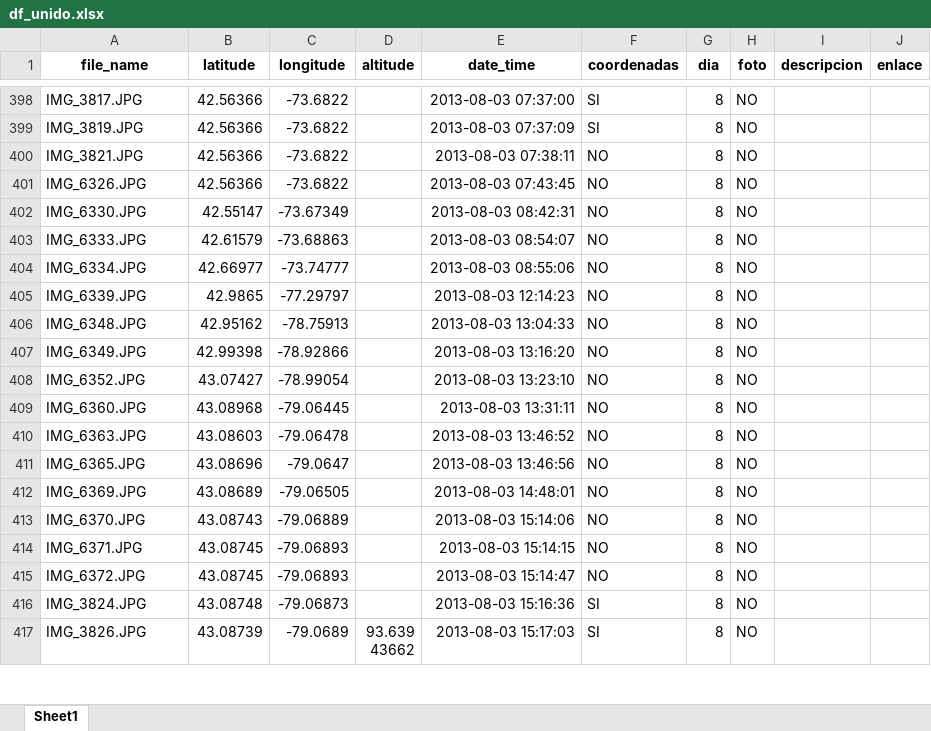
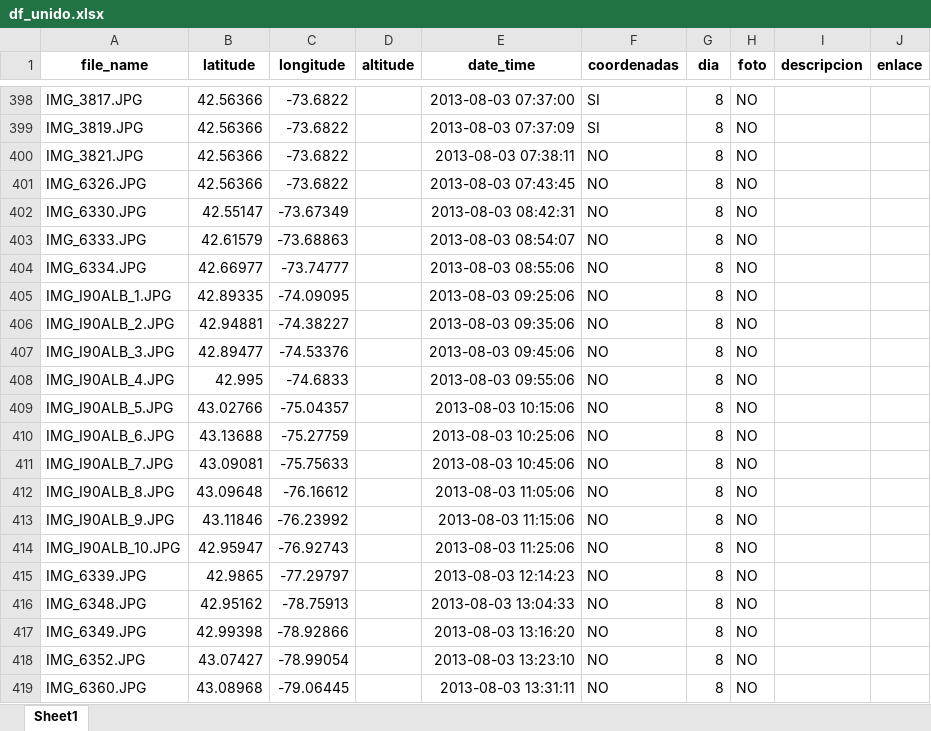
Before and after one commit to RubenMaestre/viaje_usa, an Excel workbook: data/df_unido.xlsx, sheet Sheet1, drawn as a sheet; only a part is shown, gaps mark what is left out; the shorter side is filled out with more unchanged rows; values as stored, in another font and other column widths than the file's, no borders; the diff names each change by its address in the sheet, - before the commit and + after, or states it on an @@ line.

```diff
--- a/data/df_unido.xlsx (sheet Sheet1)
+++ b/data/df_unido.xlsx (sheet Sheet1)
+row 405: IMG_I90ALB_1.JPG | 42.89335 | -74.09095 |  | 2013-08-03 09:25:06 | NO | 8 | NO
+row 406: IMG_I90ALB_2.JPG | 42.94881 | -74.38227 |  | 2013-08-03 09:35:06 | NO | 8 | NO
+row 407: IMG_I90ALB_3.JPG | 42.89477 | -74.53376 |  | 2013-08-03 09:45:06 | NO | 8 | NO
+row 408: IMG_I90ALB_4.JPG | 42.995 | -74.6833 |  | 2013-08-03 09:55:06 | NO | 8 | NO
+row 409: IMG_I90ALB_5.JPG | 43.02766 | -75.04357 |  | 2013-08-03 10:15:06 | NO | 8 | NO
+row 410: IMG_I90ALB_6.JPG | 43.13688 | -75.27759 |  | 2013-08-03 10:25:06 | NO | 8 | NO
+row 411: IMG_I90ALB_7.JPG | 43.09081 | -75.75633 |  | 2013-08-03 10:45:06 | NO | 8 | NO
+row 412: IMG_I90ALB_8.JPG | 43.09648 | -76.16612 |  | 2013-08-03 11:05:06 | NO | 8 | NO
+row 413: IMG_I90ALB_9.JPG | 43.11846 | -76.23992 |  | 2013-08-03 11:15:06 | NO | 8 | NO
+row 414: IMG_I90ALB_10.JPG | 42.95947 | -76.92743 |  | 2013-08-03 11:25:06 | NO | 8 | NO
```
Also changed, not shown: 1 other file.
